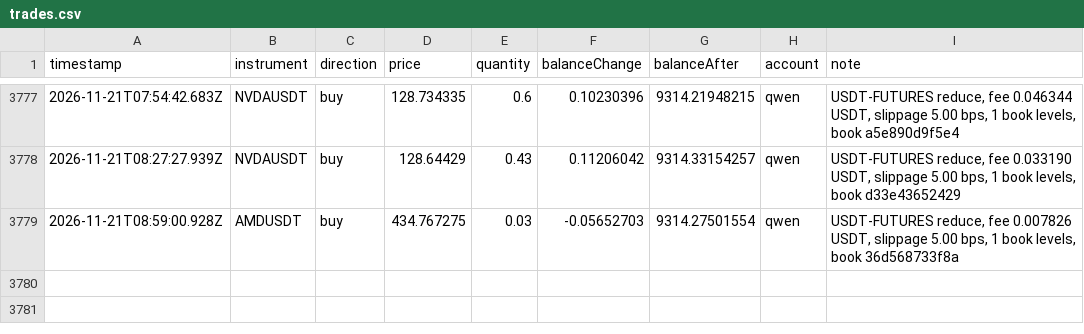
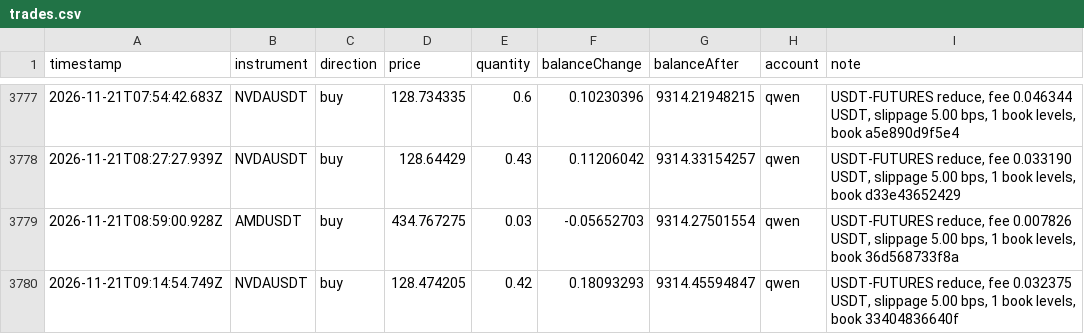
Before and after one commit to ramakrishnanhulk20/kaaval-record, a CSV file: kaaval/trades.csv, drawn as a sheet; only a part is shown, gaps mark what is left out.

Commit message:
record 2026-11-21T09:18Z: 58123 ledger entries, 3 reviews

```diff
--- a/kaaval/trades.csv
+++ b/kaaval/trades.csv
@@ -3779 +3779,2 @@ timestamp,instrument,direction,price,quantity,balanceChange,balanceAfter,account
 2026-11-21T08:59:00.928Z,AMDUSDT,buy,434.767275,0.03,-0.05652703,9314.27501554,qwen,"USDT-FUTURES reduce, fee 0.007826 USDT, slippage 5.00 bps, 1 book levels, book 36d568733f8a"
+2026-11-21T09:14:54.749Z,NVDAUSDT,buy,128.474205,0.42,0.18093293,9314.45594847,qwen,"USDT-FUTURES reduce, fee 0.032375 USDT, slippage 5.00 bps, 1 book levels, book 33404836640f"
```
Also changed, not shown: 6 other files.
